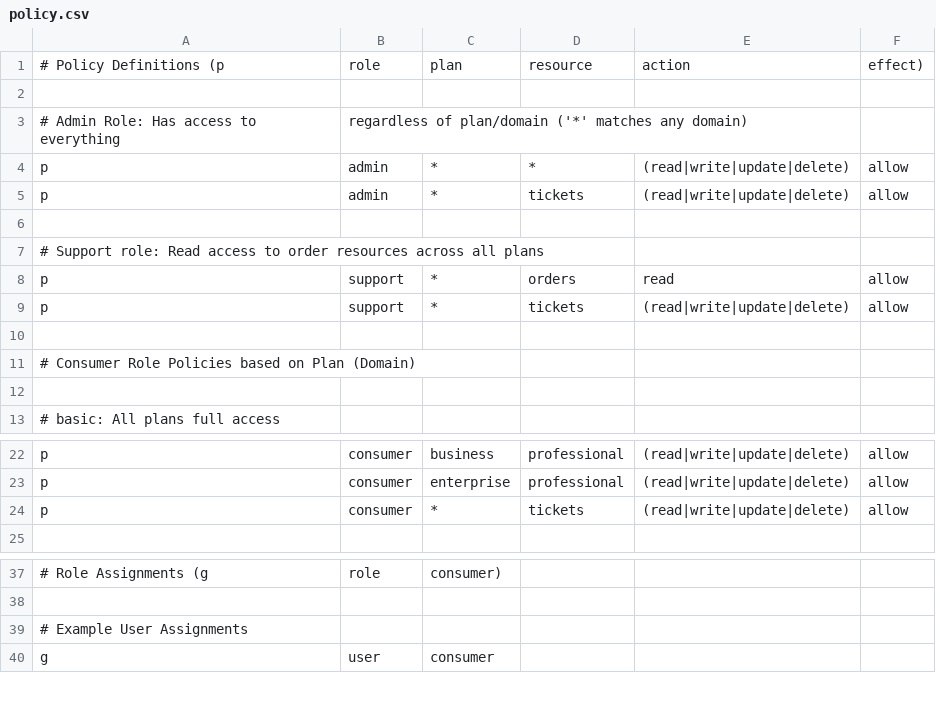
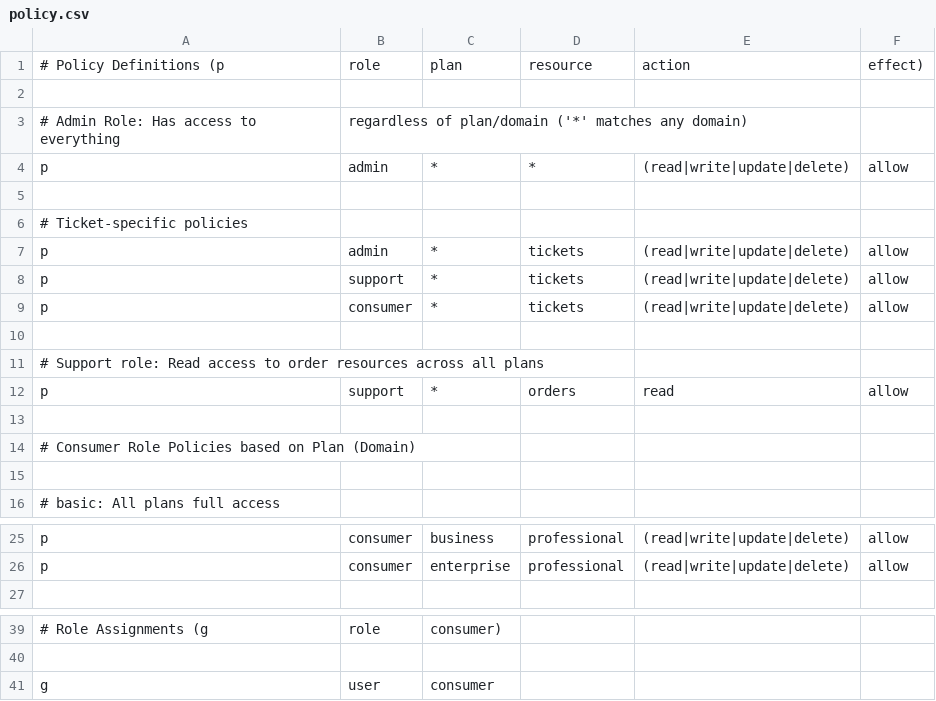
Before and after one commit to kobirhumayun/finance_management, a CSV file: server/config/policy.csv, drawn as a sheet; only a part is shown, gaps mark what is left out; removed rows and columns are numbered as before the commit, all else as after; the diff names each change by its address in the sheet, - before the commit and + after, or states it on an @@ line.

Commit message:
Add ticket authorization and ownership enforcement

```diff
--- a/server/config/policy.csv
+++ b/server/config/policy.csv
+row 5: (empty)
+row 6: # Ticket-specific policies
@@ row 9 moved to row 8: p @@
@@ row 24 moved to row 9: p @@
-row 39: # Example User Assignments
```
Also changed, not shown: 3 other files.
